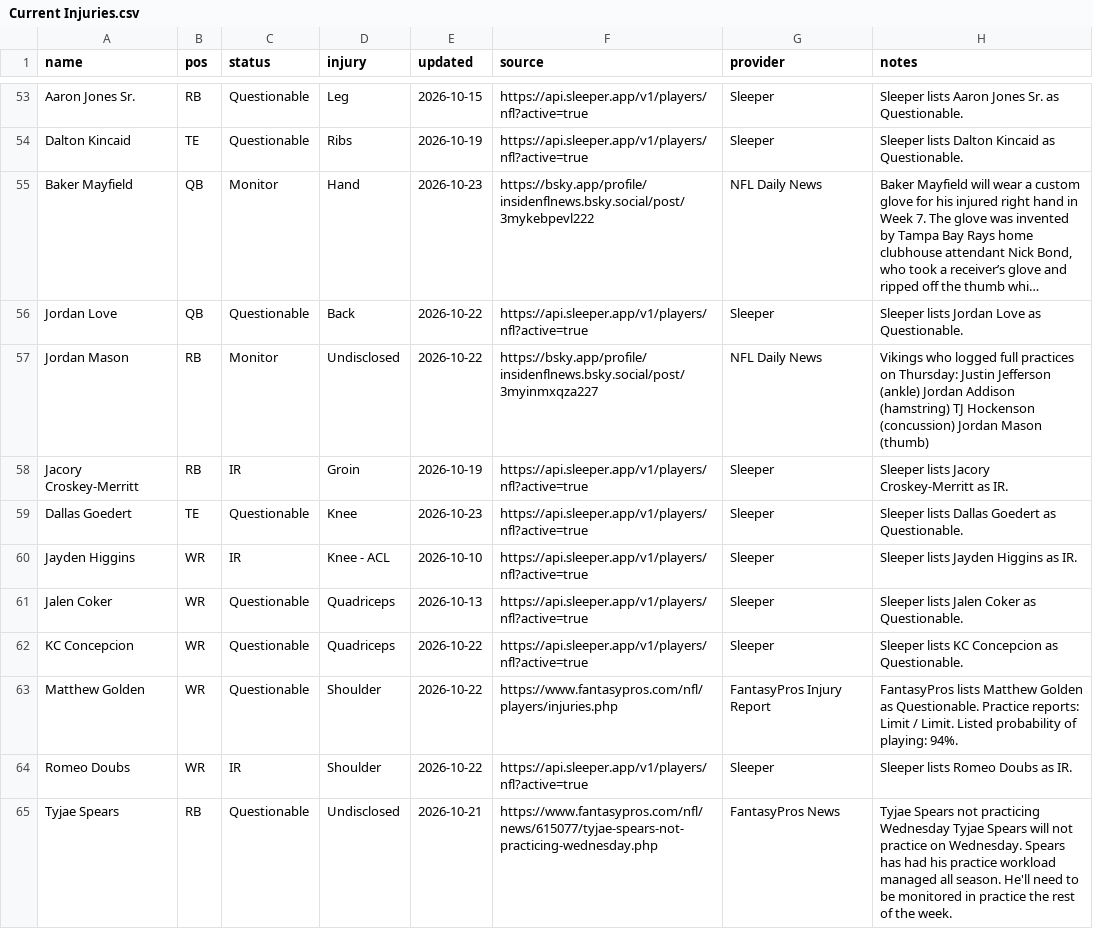
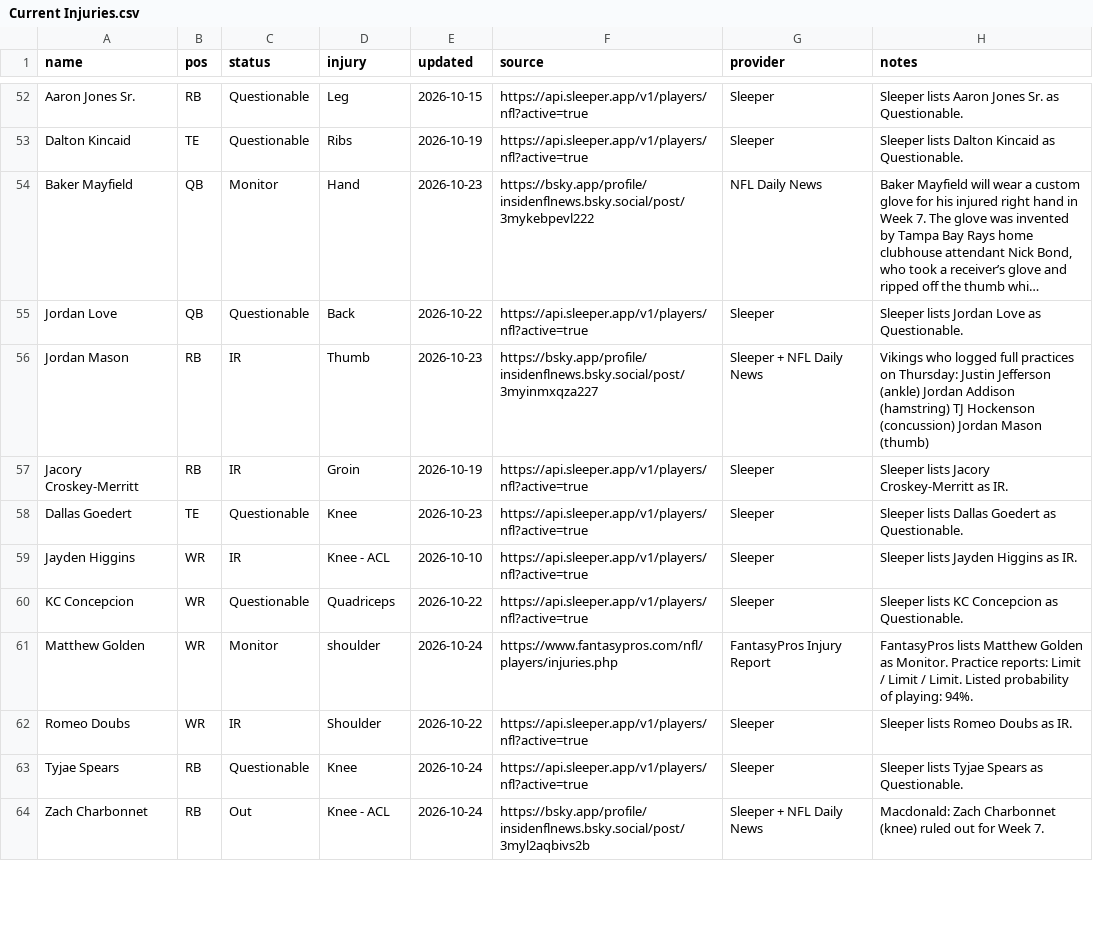
Before and after one commit to fowlergmu/private-draft-tools-x7k2, a CSV file: Data/Current Injuries.csv, drawn as a sheet; only a part is shown, gaps mark what is left out; long unchanged cells end in …; removed rows and columns are numbered as before the commit, all else as after; the diff covers the shown part only; the diff names each change by its address in the sheet, - before the commit and + after, or states it on an @@ line.

```diff
--- a/Data/Current Injuries.csv
+++ b/Data/Current Injuries.csv
-C56 (status): Monitor
+C56 (status): IR
-D56 (injury): Undisclosed
+D56 (injury): Thumb
-E56 (updated): 2026-10-22
+E56 (updated): 2026-10-23
-G56 (provider): NFL Daily News
+G56 (provider): Sleeper + NFL Daily News
-row 61: Jalen Coker | WR | Questionable | Quadriceps | 2026-10-13 | https://api.sleeper.app/v1/players/nfl?active=true | Sleeper | Sleeper lists Jalen Coker as Questionable.
-C61 (status): Questionable
+C61 (status): Monitor
-D61 (injury): Shoulder
+D61 (injury): shoulder
-E61 (updated): 2026-10-22
+E61 (updated): 2026-10-24
-H61 (notes): …Golden as Questionable. Practice reports: Limit /…
+H61 (notes): …Golden as Monitor. Practice reports: Limit / Limit /…
-D63 (injury): Undisclosed
+D63 (injury): Knee
-E63 (updated): 2026-10-21
+E63 (updated): 2026-10-24
-F63 (source): https://www.fantasypros.com/nfl/news/615077/tyjae-spears-not-practicing-wednesday.php
+F63 (source): https://api.sleeper.app/v1/players/nfl?active=true
-G63 (provider): FantasyPros News
+G63 (provider): Sleeper
-H63 (notes): Tyjae Spears not practicing Wednesday Tyjae Spears will not practice on Wednesday. Spears has had his practice workload managed all season. He'll need to be monitored in practice the rest of the week.
+H63 (notes): Sleeper lists Tyjae Spears as Questionable.
+row 64: Zach Charbonnet | RB | Out | Knee - ACL | 2026-10-24 | https://bsky.app/profile/insidenflnews.bsky.social/post/3myl2aqbivs2b | Sleeper + NFL Daily News | Macdonald: Zach Charbonnet (knee) ruled out for Week 7.
```
Also changed, not shown: 1 removed row and 58 edited cells elsewhere in this file.
